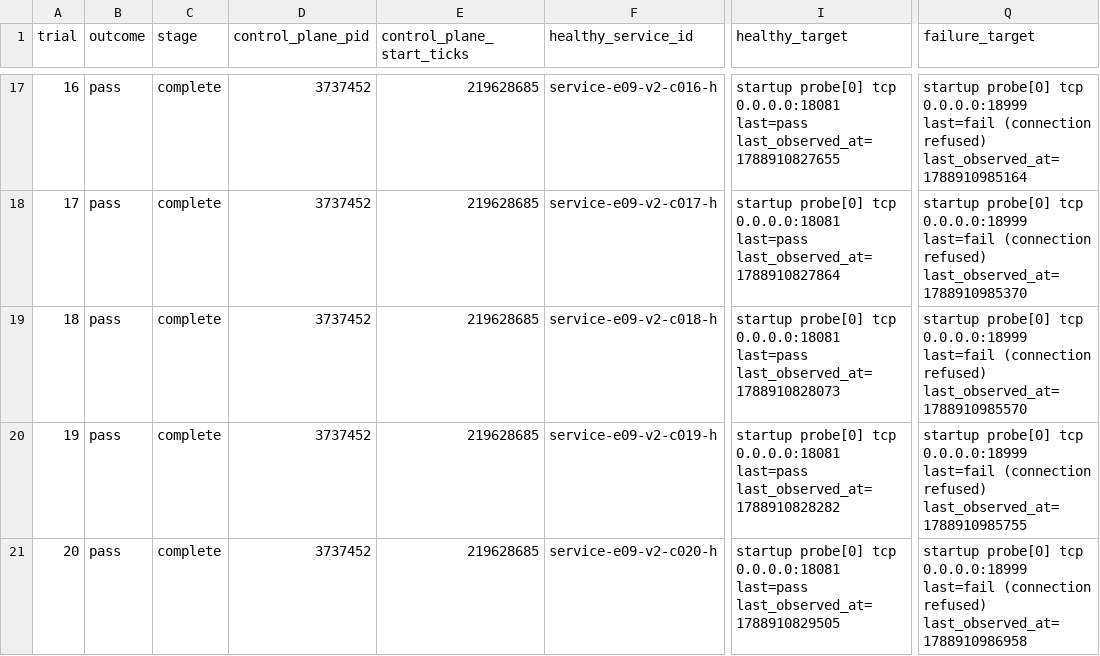
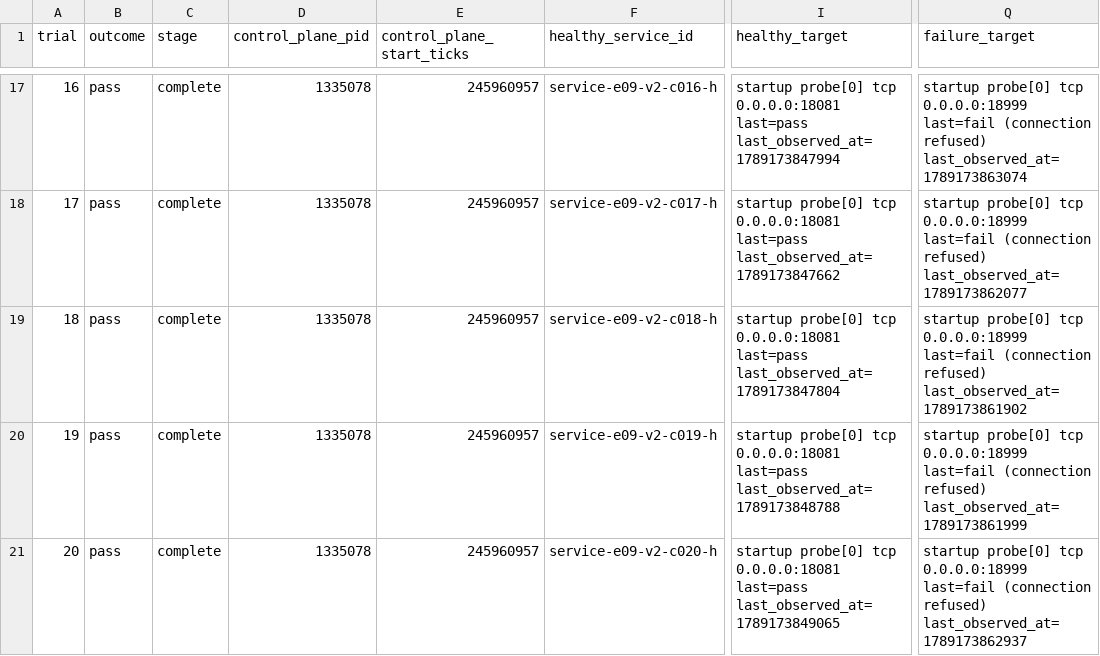
Before and after one commit to overdrive-sh/overdrive, a TSV file: verification/expectations/E09-v2-vm-service-tcp-truthfulness-20/evidence/tcp-truthfulness-20.tsv, drawn as a sheet; only a part is shown, gaps mark what is left out; the diff covers the shown part only; the diff names each change by its address in the sheet, - before the commit and + after, or states it on an @@ line.

```diff
--- a/verification/expectations/E09-v2-vm-service-tcp-truthfulness-20/evidence/tcp-truthfulness-20.tsv
+++ b/verification/expectations/E09-v2-vm-service-tcp-truthfulness-20/evidence/tcp-truthfulness-20.tsv
-D17:D21 (control_plane_pid): 3737452
+D17:D21 (control_plane_pid): 1335078
-E17:E21 (control_plane_start_ticks): 219628685
+E17:E21 (control_plane_start_ticks): 245960957
-I17 (healthy_target): …0.0.0.0:18081 last=pass last_observed_at=1788910827655
+I17 (healthy_target): …0.0.0.0:18081 last=pass last_observed_at=1789173847994
-Q17 (failure_target): …(connection refused) last_observed_at=1788910985164
+Q17 (failure_target): …(connection refused) last_observed_at=1789173863074
-I18 (healthy_target): …0.0.0.0:18081 last=pass last_observed_at=1788910827864
+I18 (healthy_target): …0.0.0.0:18081 last=pass last_observed_at=1789173847662
-Q18 (failure_target): …(connection refused) last_observed_at=1788910985370
+Q18 (failure_target): …(connection refused) last_observed_at=1789173862077
-I19 (healthy_target): …0.0.0.0:18081 last=pass last_observed_at=1788910828073
+I19 (healthy_target): …0.0.0.0:18081 last=pass last_observed_at=1789173847804
-Q19 (failure_target): …(connection refused) last_observed_at=1788910985570
+Q19 (failure_target): …(connection refused) last_observed_at=1789173861902
-I20 (healthy_target): …0.0.0.0:18081 last=pass last_observed_at=1788910828282
+I20 (healthy_target): …0.0.0.0:18081 last=pass last_observed_at=1789173848788
-Q20 (failure_target): …(connection refused) last_observed_at=1788910985755
+Q20 (failure_target): …(connection refused) last_observed_at=1789173861999
-I21 (healthy_target): …0.0.0.0:18081 last=pass last_observed_at=1788910829505
+I21 (healthy_target): …0.0.0.0:18081 last=pass last_observed_at=1789173849065
-Q21 (failure_target): …(connection refused) last_observed_at=1788910986958
+Q21 (failure_target): …(connection refused) last_observed_at=1789173862937
```
Also changed, not shown: 60 edited cells elsewhere in this file, verification/expectations/E10-vm-service-http-cross-driver-status/evidence/http-status-cross-driver.tsv, verification/expectations/E11-vm-service-readiness-traffic-recovery/evidence/readiness-recovery.tsv, 55 other files.
